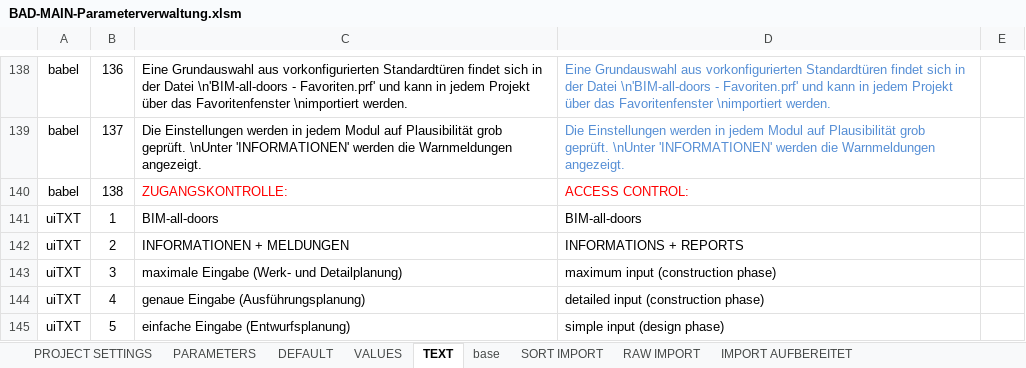
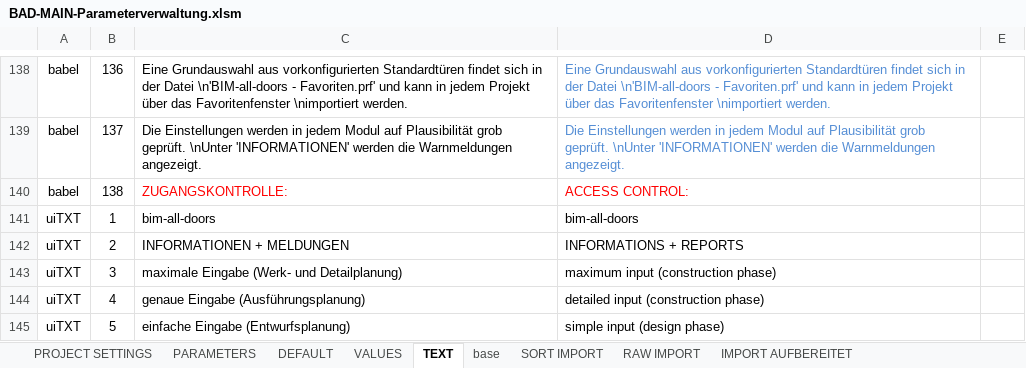
Before and after one commit to runxel/bim-all-doors, an Excel workbook: Source/Module/01 BAD main/BAD01.parameters/BAD-MAIN-Parameterverwaltung.xlsm, sheet TEXT, drawn as a sheet; only a part is shown, gaps mark what is left out; values as stored, in another font and other column widths than the file's, no borders; the diff names each change by its address in the sheet, - before the commit and + after, or states it on an @@ line.

Commit message:
Neues Branding in nicht dormakaba-Modulen

```diff
--- a/Source/Module/01 BAD main/BAD01.parameters/BAD-MAIN-Parameterverwaltung.xlsm (sheet TEXT)
+++ b/Source/Module/01 BAD main/BAD01.parameters/BAD-MAIN-Parameterverwaltung.xlsm (sheet TEXT)
-C141: BIM-all-doors
+C141: bim-all-doors
-D141: BIM-all-doors
+D141: bim-all-doors
```
Also changed, not shown: 39 other files.
